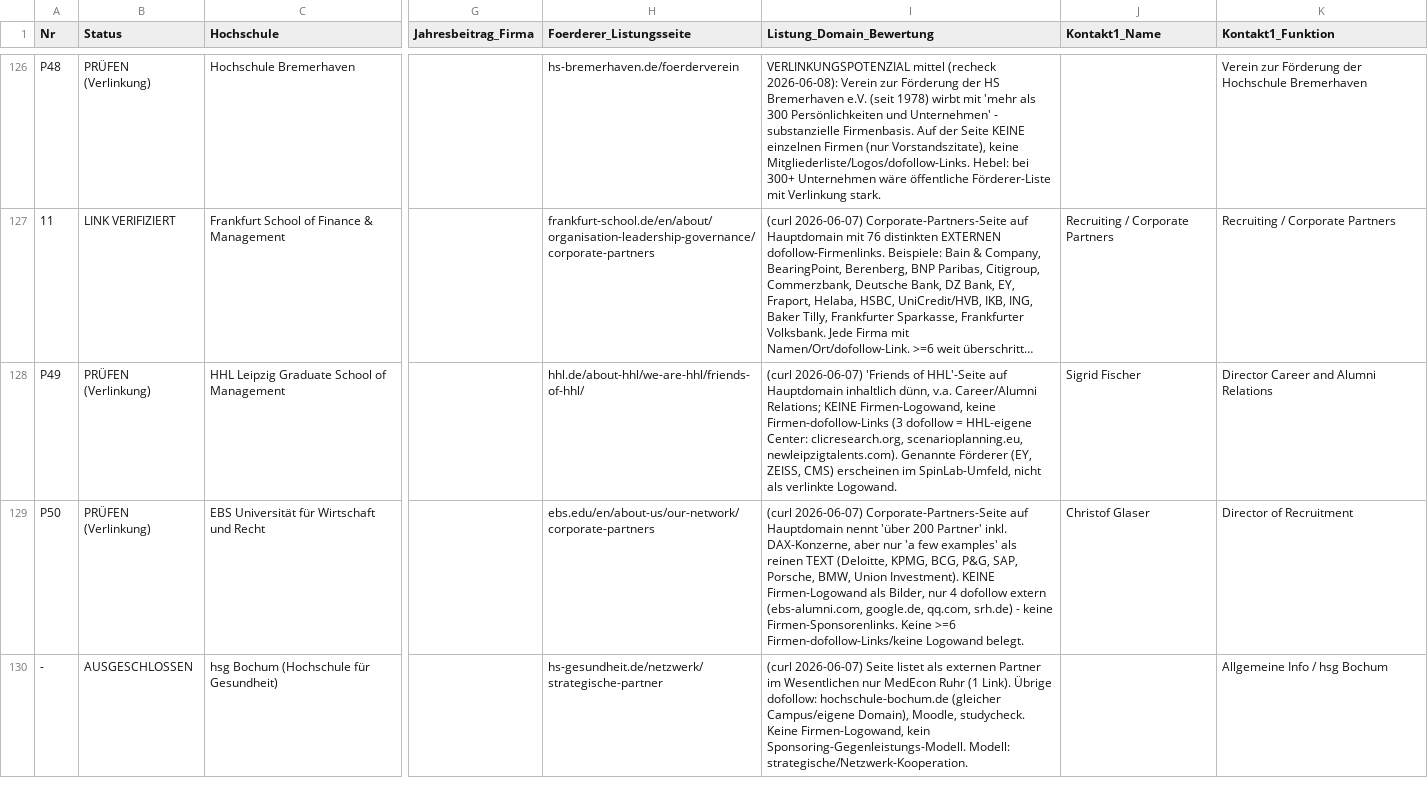
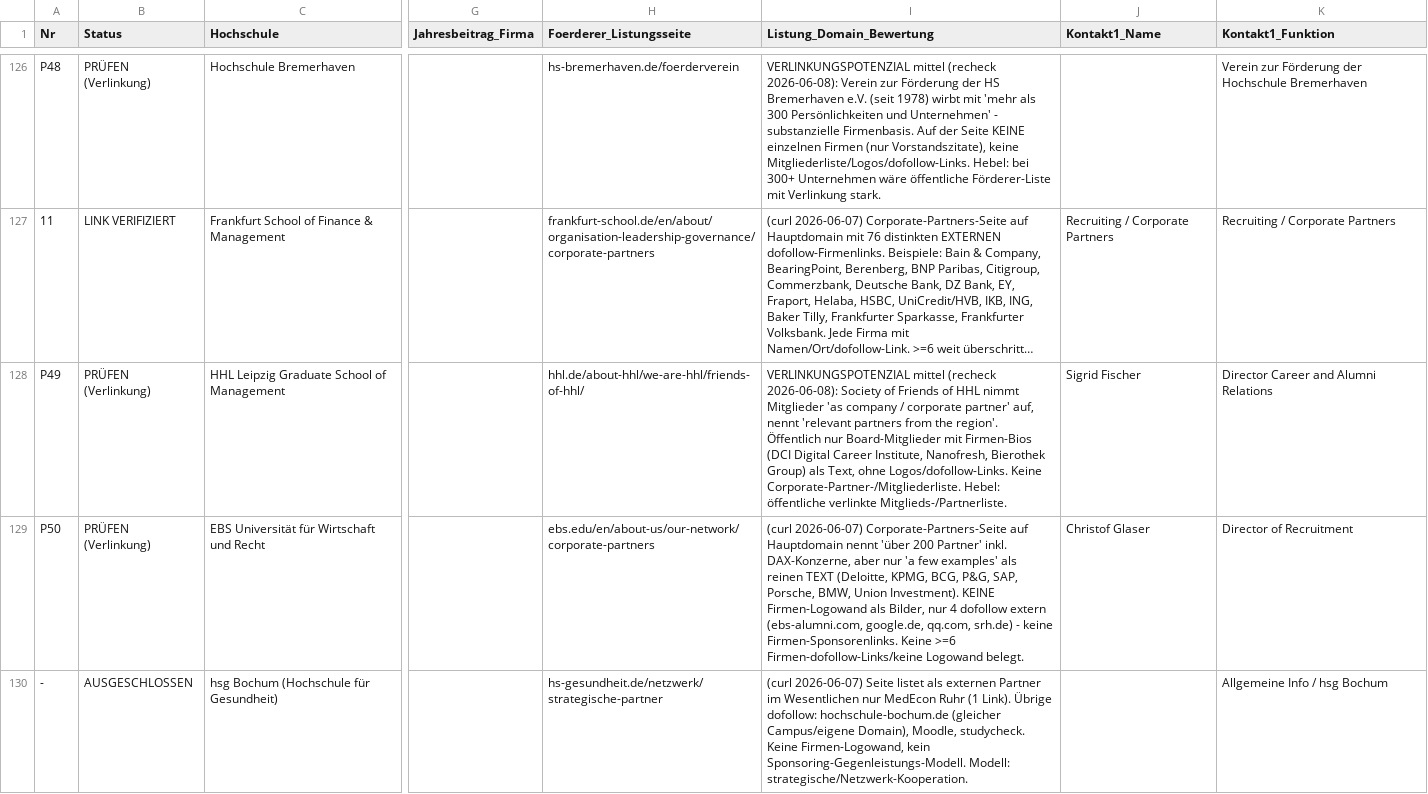
Before and after one commit to dariog-code/claude-recherche, a CSV file: recherche_master_foerdervereine.csv, drawn as a sheet; only a part is shown, gaps mark what is left out; long unchanged cells end in …; the diff names each change by its address in the sheet, - before the commit and + after, or states it on an @@ line.

```diff
--- a/recherche_master_foerdervereine.csv
+++ b/recherche_master_foerdervereine.csv
-I128 (Listung_Domain_Bewertung): (curl 2026-06-07) 'Friends of HHL'-Seite auf Hauptdomain inhaltlich dünn, v.a. Career/Alumni Relations; KEINE Firmen-Logowand, keine Firmen-dofollow-Links (3 dofollow = HHL-eigene Center: clicresearch.org, scenarioplanning.eu, newleipzigtalents.com). Genannte Förderer (EY, ZEISS, CMS) erscheinen im SpinLab-Umfeld, nicht als verlinkte Logowand.
+I128 (Listung_Domain_Bewertung): VERLINKUNGSPOTENZIAL mittel (recheck 2026-06-08): Society of Friends of HHL nimmt Mitglieder 'as company / corporate partner' auf, nennt 'relevant partners from the region'. Öffentlich nur Board-Mitglieder mit Firmen-Bios (DCI Digital Career Institute, Nanofresh, Bierothek Group) als Text, ohne Logos/dofollow-Links. Keine Corporate-Partner-/Mitgliederliste. Hebel: öffentliche verlinkte Mitglieds-/Partnerliste.
```
